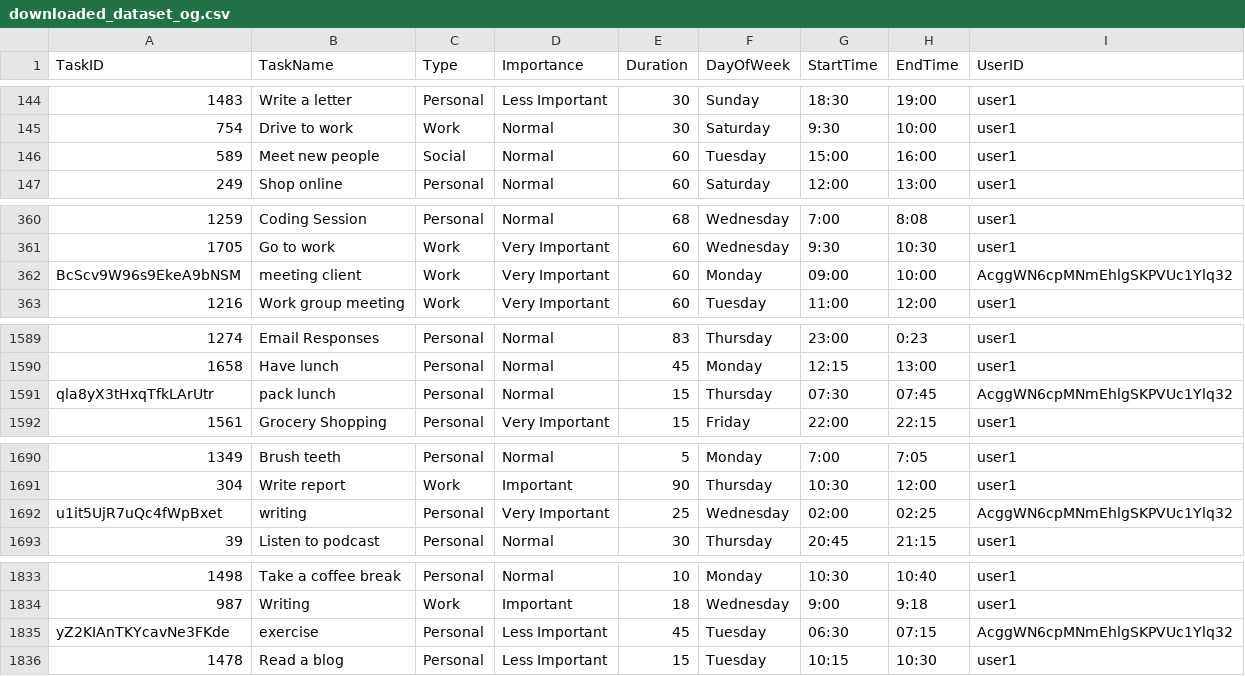
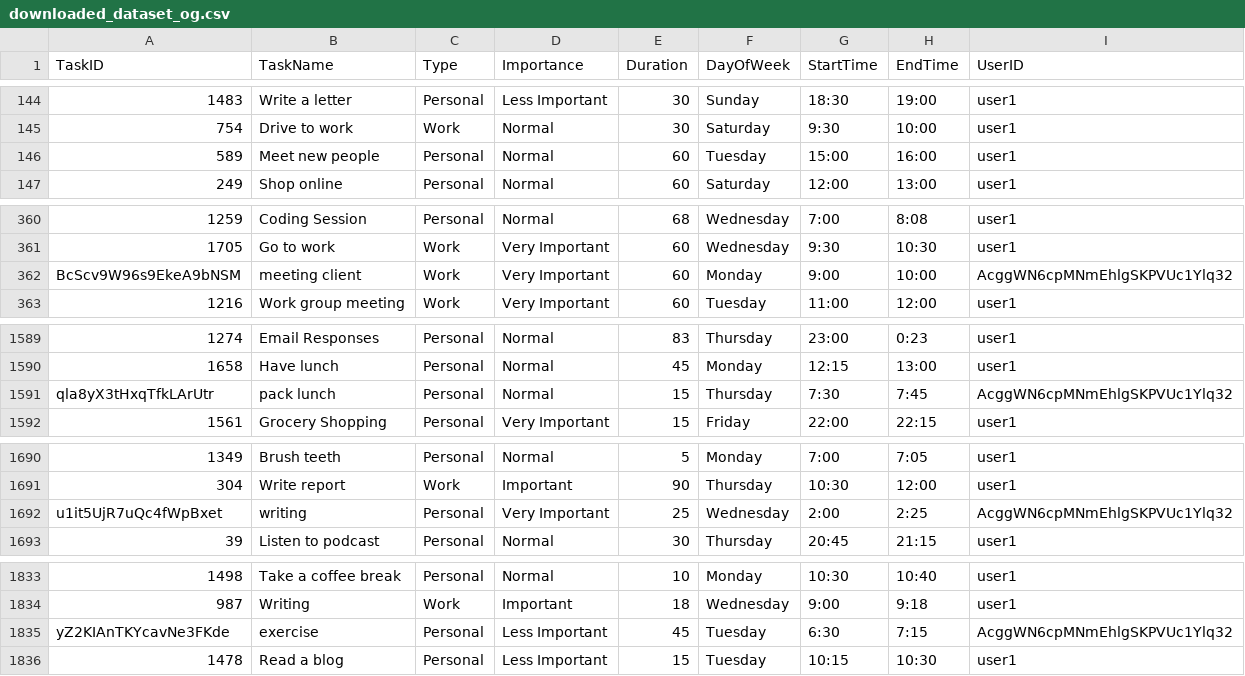
Before and after one commit to LeQNha/DACN1_ToTasks, a CSV file: ToTasksAII/downloaded_dataset_og.csv, drawn as a sheet; only a part is shown, gaps mark what is left out; the diff covers the shown part only; the diff names each change by its address in the sheet, - before the commit and + after, or states it on an @@ line.

Commit message:
one hot encoding for type, fix optimize function

```diff
--- a/ToTasksAII/downloaded_dataset_og.csv
+++ b/ToTasksAII/downloaded_dataset_og.csv
-C146 (Type): Social
+C146 (Type): Personal
-G362 (StartTime): 09:00
+G362 (StartTime): 9:00
-G1591 (StartTime): 07:30
+G1591 (StartTime): 7:30
-H1591 (EndTime): 07:45
+H1591 (EndTime): 7:45
-G1692 (StartTime): 02:00
+G1692 (StartTime): 2:00
-H1692 (EndTime): 02:25
+H1692 (EndTime): 2:25
-G1835 (StartTime): 06:30
+G1835 (StartTime): 6:30
-H1835 (EndTime): 07:15
+H1835 (EndTime): 7:15
```
Also changed, not shown: 39 edited cells elsewhere in this file, 17 other files.
